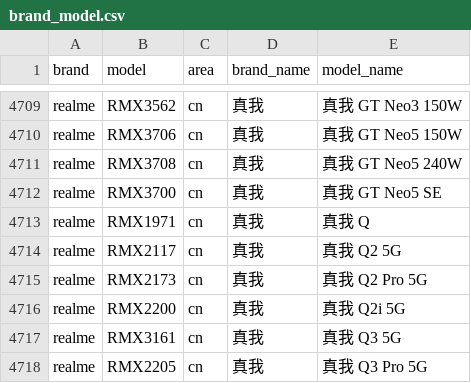
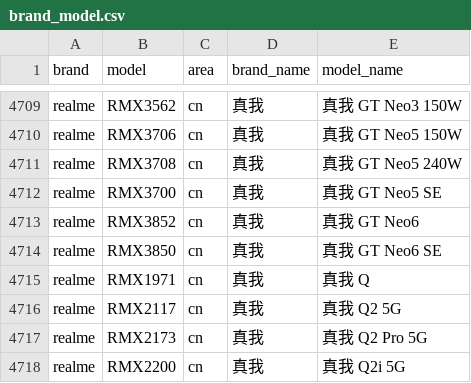
Before and after one commit to jantacy/mobilemodels, a CSV file: brand_model.csv, drawn as a sheet; only a part is shown, gaps mark what is left out; the shorter side is filled out with more unchanged rows; the diff names each change by its address in the sheet, - before the commit and + after, or states it on an @@ line.

Commit message:
Sync with MobileModels 7285a43f7fff353910f8183995d58adccb37f395

```diff
--- a/brand_model.csv
+++ b/brand_model.csv
+row 4713: realme | RMX3852 | cn | 真我 | 真我 GT Neo6
+row 4714: realme | RMX3850 | cn | 真我 | 真我 GT Neo6 SE
```
Also changed, not shown: 1 other file.
